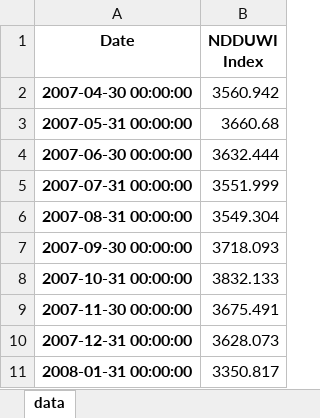
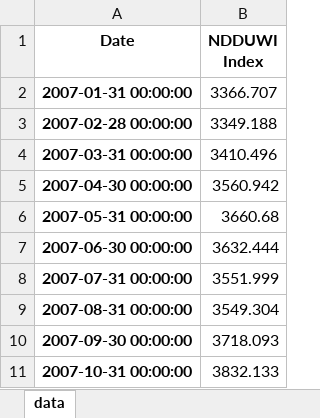
Before and after one commit to mateomolinaro1/Project_Asset_Management, an Excel workbook: data/msci.xlsx, sheet data, drawn as a sheet; only a part is shown; the shorter side is filled out with more unchanged rows; values as stored, in another font and other column widths than the file's, no borders; the diff names each change by its address in the sheet, - before the commit and + after, or states it on an @@ line.

Commit message:
Add files via upload

```diff
--- a/data/msci.xlsx (sheet data)
+++ b/data/msci.xlsx (sheet data)
+row 2: 2007-01-31 00:00:00 | 3366.707
+row 3: 2007-02-28 00:00:00 | 3349.188
+row 4: 2007-03-31 00:00:00 | 3410.496
```
